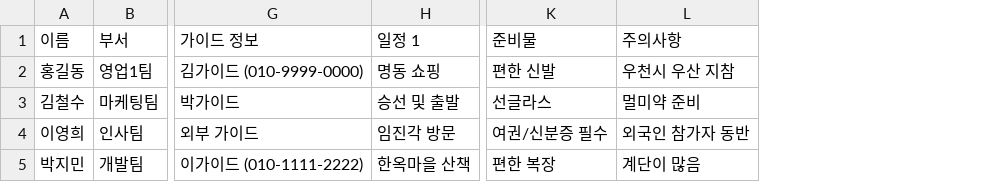
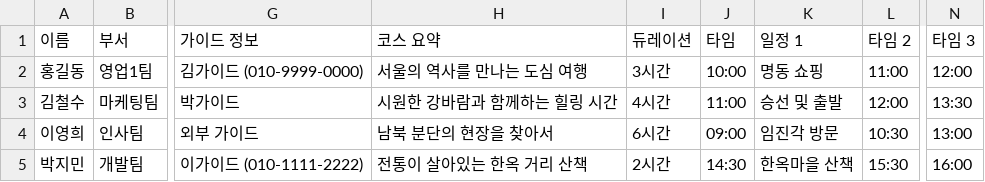
Before and after one commit to choiys080/Bus_Lookup, a CSV file: participants_template.csv, drawn as a sheet; only a part is shown, gaps mark what is left out; removed rows and columns are numbered as before the commit, all else as after; the diff names each change by its address in the sheet, - before the commit and + after, or states it on an @@ line.

```diff
--- a/participants_template.csv
+++ b/participants_template.csv
+column H (코스 요약), rows 2-5: 서울의 역사를 만나는 도심 여행 | 시원한 강바람과 함께하는 힐링 시간 | 남북 분단의 현장을 찾아서 | 전통이 살아있는 한옥 거리 산책
+column I (듀레이션), rows 2-5: 3시간 | 4시간 | 6시간 | 2시간
+column J (타임), rows 2-5: 10:00 | 11:00 | 09:00 | 14:30
+column L (타임 2), rows 2-5: 11:00 | 12:00 | 10:30 | 15:30
+column N (타임 3), rows 2-5: 12:00 | 13:30 | 13:00 | 16:00
-column K (준비물), rows 2-5: 편한 신발 | 선글라스 | 여권/신분증 필수 | 편한 복장
-column L (주의사항), rows 2-5: 우천시 우산 지참 | 멀미약 준비 | 외국인 참가자 동반 | 계단이 많음
```
Also changed, not shown: modv2/participants_data.csv, 27 other files.
